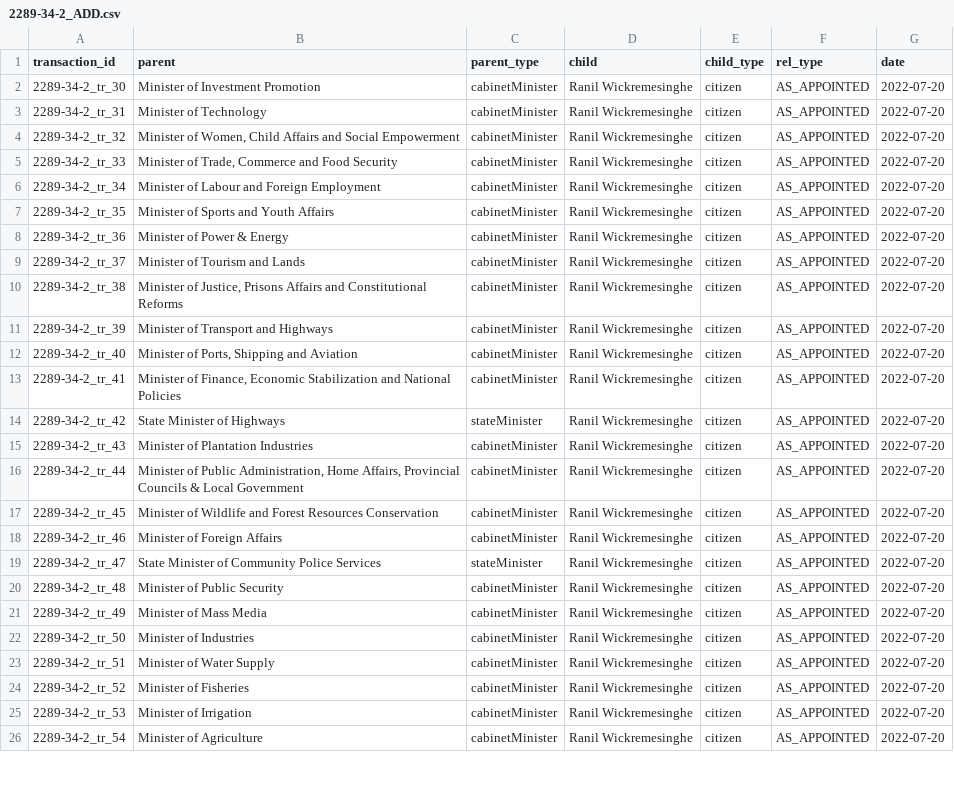
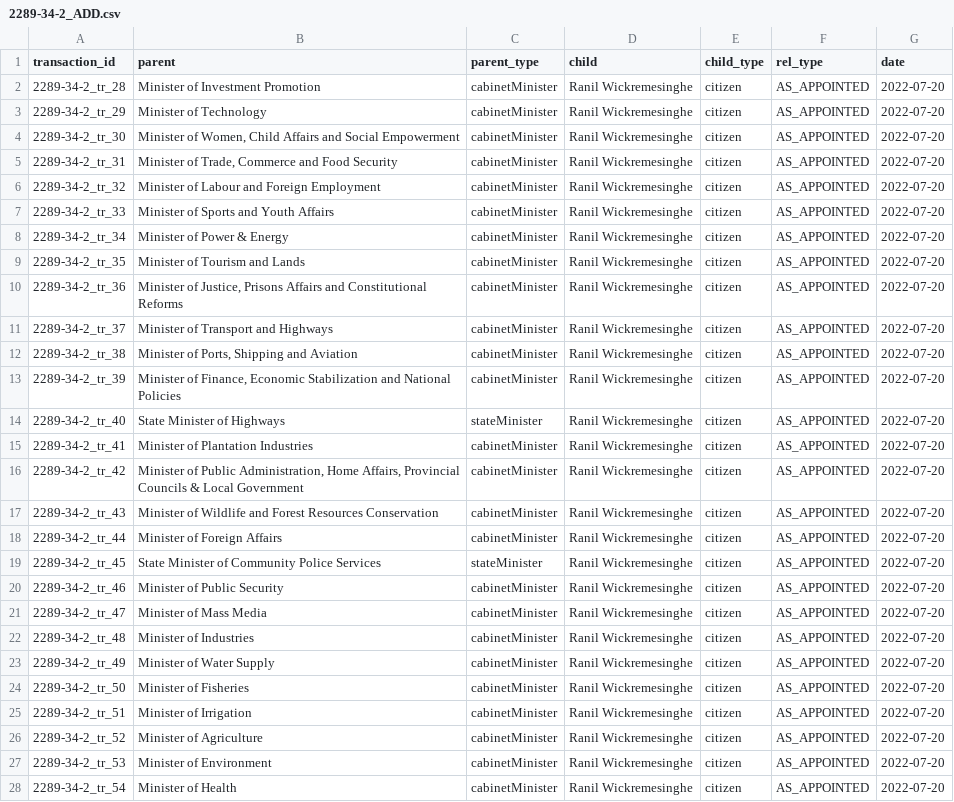
Before and after one commit to zaeema-n/opengin-org, a CSV file: data/people/Ranil Wickremesinghe/2022-07-20/2289-34-2/2289-34-2_ADD.csv, drawn as a sheet; only a part is shown; addresses are those after the commit; the diff covers the shown part only; the diff names each change by its address in the sheet, - before the commit and + after, or states it on an @@ line.

```diff
--- a/data/people/Ranil Wickremesinghe/2022-07-20/2289-34-2/2289-34-2_ADD.csv
+++ b/data/people/Ranil Wickremesinghe/2022-07-20/2289-34-2/2289-34-2_ADD.csv
+row 2: 2289-34-2_tr_28 | Minister of Investment Promotion | cabinetMinister | Ranil Wickremesinghe | citizen | AS_APPOINTED | 2022-07-20
+row 3: 2289-34-2_tr_29 | Minister of Technology | cabinetMinister | Ranil Wickremesinghe | citizen | AS_APPOINTED | 2022-07-20
-B4 (parent): Minister of Investment Promotion
+B4 (parent): Minister of Women, Child Affairs and Social Empowerment
-B5 (parent): Minister of Technology
+B5 (parent): Minister of Trade, Commerce and Food Security
-B6 (parent): Minister of Women, Child Affairs and Social Empowerment
+B6 (parent): Minister of Labour and Foreign Employment
-B7 (parent): Minister of Trade, Commerce and Food Security
+B7 (parent): Minister of Sports and Youth Affairs
-B8 (parent): Minister of Labour and Foreign Employment
+B8 (parent): Minister of Power & Energy
-B9 (parent): Minister of Sports and Youth Affairs
+B9 (parent): Minister of Tourism and Lands
-B10 (parent): Minister of Power & Energy
+B10 (parent): Minister of Justice, Prisons Affairs and Constitutional Reforms
-B11 (parent): Minister of Tourism and Lands
+B11 (parent): Minister of Transport and Highways
-B12 (parent): Minister of Justice, Prisons Affairs and Constitutional Reforms
+B12 (parent): Minister of Ports, Shipping and Aviation
-B13 (parent): Minister of Transport and Highways
+B13 (parent): Minister of Finance, Economic Stabilization and National Policies
-B14 (parent): Minister of Ports, Shipping and Aviation
+B14 (parent): State Minister of Highways
-C14 (parent_type): cabinetMinister
+C14 (parent_type): stateMinister
-B15 (parent): Minister of Finance, Economic Stabilization and National Policies
+B15 (parent): Minister of Plantation Industries
-B16 (parent): State Minister of Highways
+B16 (parent): Minister of Public Administration, Home Affairs, Provincial Councils & Local Government
-C16 (parent_type): stateMinister
+C16 (parent_type): cabinetMinister
-B17 (parent): Minister of Plantation Industries
+B17 (parent): Minister of Wildlife and Forest Resources Conservation
-B18 (parent): Minister of Public Administration, Home Affairs, Provincial Councils & Local Government
+B18 (parent): Minister of Foreign Affairs
-B19 (parent): Minister of Wildlife and Forest Resources Conservation
+B19 (parent): State Minister of Community Police Services
-C19 (parent_type): cabinetMinister
+C19 (parent_type): stateMinister
-B20 (parent): Minister of Foreign Affairs
+B20 (parent): Minister of Public Security
-B21 (parent): State Minister of Community Police Services
+B21 (parent): Minister of Mass Media
-C21 (parent_type): stateMinister
+C21 (parent_type): cabinetMinister
-B22 (parent): Minister of Public Security
+B22 (parent): Minister of Industries
-B23 (parent): Minister of Mass Media
+B23 (parent): Minister of Water Supply
-B24 (parent): Minister of Industries
+B24 (parent): Minister of Fisheries
-B25 (parent): Minister of Water Supply
+B25 (parent): Minister of Irrigation
-B26 (parent): Minister of Fisheries
+B26 (parent): Minister of Agriculture
-B27 (parent): Minister of Irrigation
+B27 (parent): Minister of Environment
-B28 (parent): Minister of Agriculture
+B28 (parent): Minister of Health
```
Also changed, not shown: 10 removed rows and 4 edited cells elsewhere in this file, data/orgchart/Ranil Wickremesinghe/2022-07-20/2289-34_MOVE.csv, data/orgchart/Ranil Wickremesinghe/2022-07-22/2289-43_TERMINATE.csv, 1 other file.
